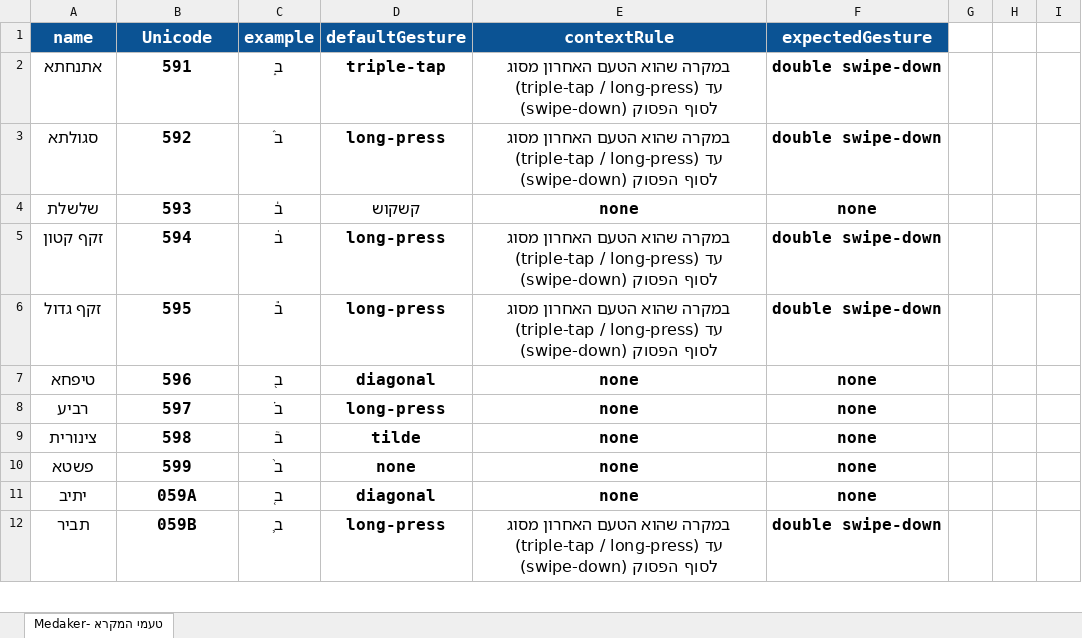
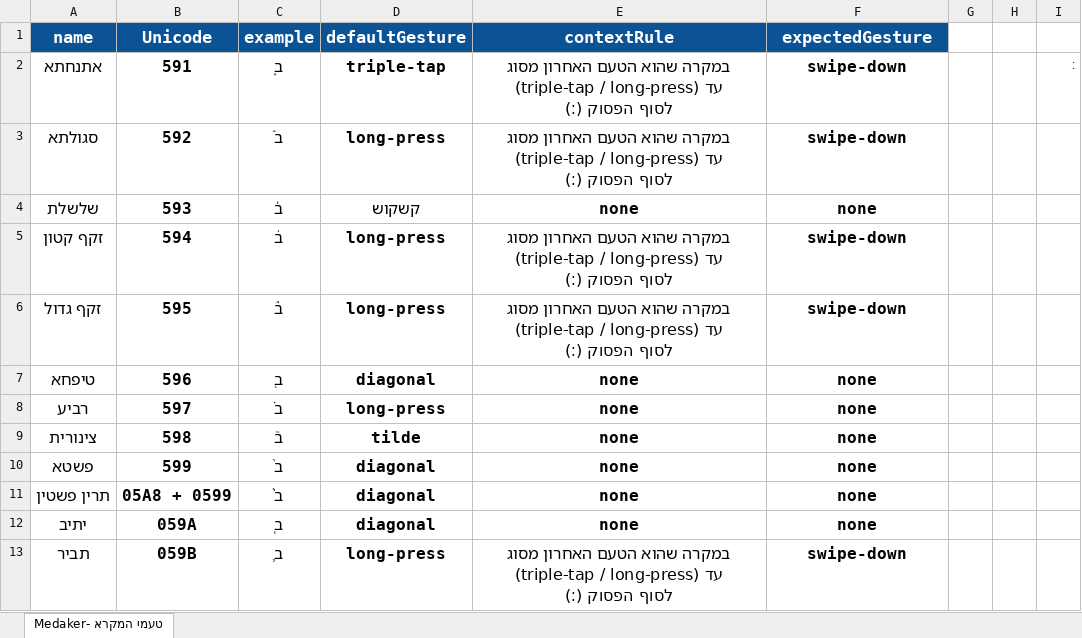
Before and after one commit to barakWork95/medaker, an Excel workbook: data/taamim-mapping.xlsx, sheet טעמי המקרא -Medaker, drawn as a sheet; only a part is shown; values as stored, in another font and other column widths than the file's, no borders; charts and pictures not drawn; addresses are those after the commit; the diff covers the shown part only; the diff names each change by its address in the sheet, - before the commit and + after, or states it on an @@ line.

```diff
--- a/data/taamim-mapping.xlsx (sheet טעמי המקרא -Medaker)
+++ b/data/taamim-mapping.xlsx (sheet טעמי המקרא -Medaker)
-E2:E3 (contextRule): …לסוף הפסוק (swipe-down)
+E2:E3 (contextRule): …לסוף הפסוק (׃)
-F2:F3 (expectedGesture): double swipe-down
+F2:F3 (expectedGesture): swipe-down
-I2: (empty)
+I2: ׃
-E5:E6 (contextRule): …לסוף הפסוק (swipe-down)
+E5:E6 (contextRule): …לסוף הפסוק (׃)
-F5:F6 (expectedGesture): double swipe-down
+F5:F6 (expectedGesture): swipe-down
-D10 (defaultGesture): none
+D10 (defaultGesture): diagonal
+row 11: תרין פשטין | 05A8 + 0599 | ב֨֙ | diagonal | none | none
-E13 (contextRule): …לסוף הפסוק (swipe-down)
+E13 (contextRule): …לסוף הפסוק (׃)
-F13 (expectedGesture): double swipe-down
+F13 (expectedGesture): swipe-down
```
Also changed, not shown: 18 edited cells elsewhere in this sheet, 14 other files.
